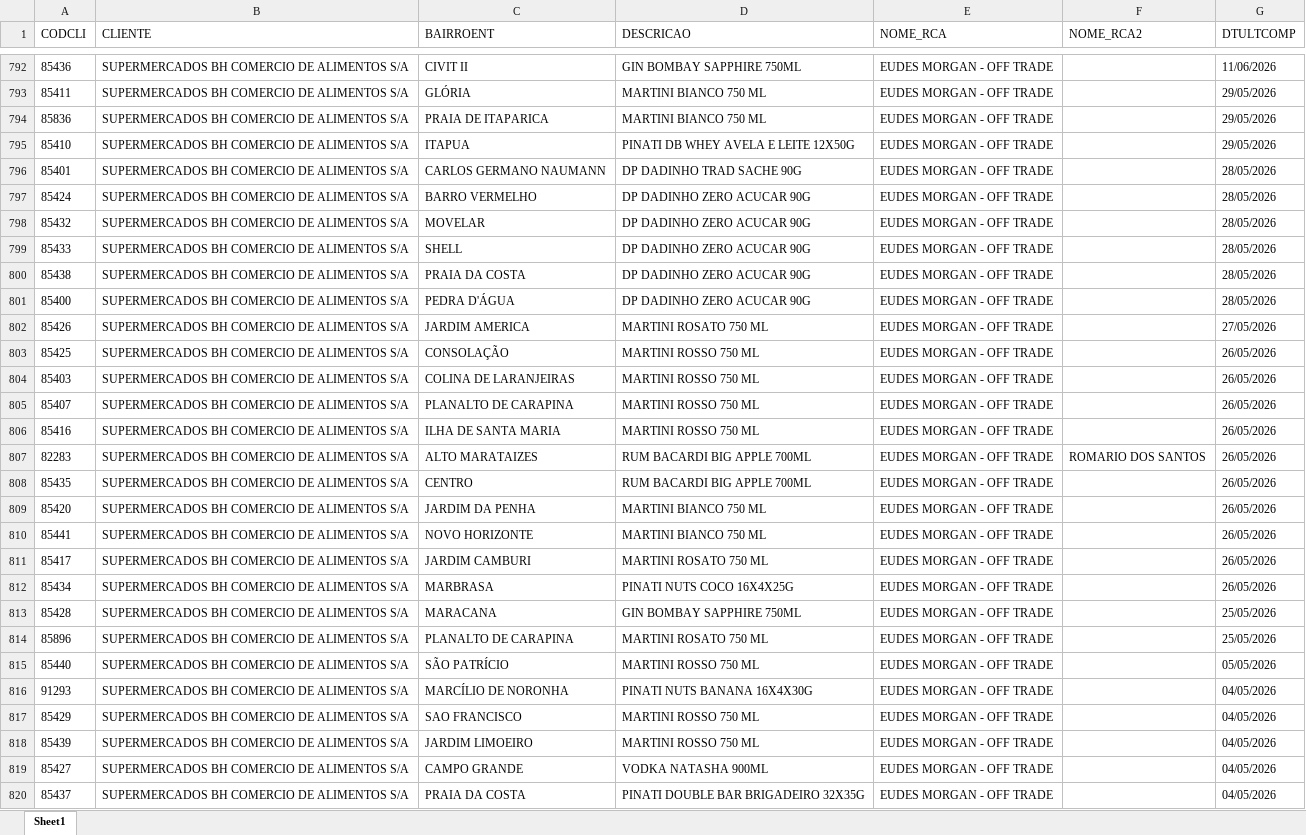
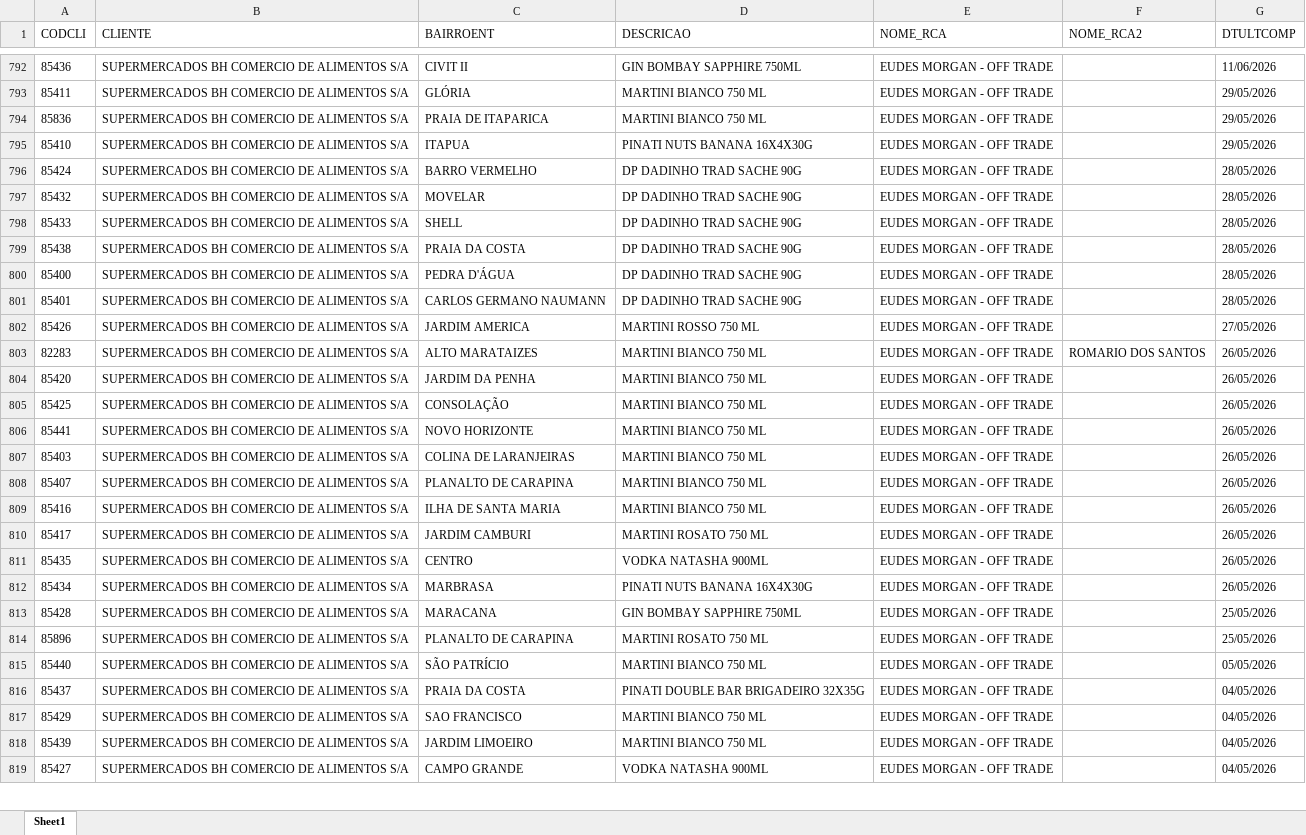
Before and after one commit to leonardocampos-cmd/offtrade, an Excel workbook: nao_positivados_06-2026.xlsx, sheet Sheet1, drawn as a sheet; only a part is shown, gaps mark what is left out; values as stored, in another font and other column widths than the file's, no borders; removed rows and columns are numbered as before the commit, all else as after; the diff covers the shown part only; the diff names each change by its address in the sheet, - before the commit and + after, or states it on an @@ line.

Commit message:
Atualiza dados de vendas para 23/06/2026, incluindo novos registros e correção da data de atualização.

```diff
--- a/nao_positivados_06-2026.xlsx (sheet Sheet1)
+++ b/nao_positivados_06-2026.xlsx (sheet Sheet1)
-D795 (DESCRICAO): PINATI DB WHEY AVELA E LEITE 12X50G
+D795 (DESCRICAO): PINATI NUTS BANANA 16X4X30G
+row 796: 85424 | SUPERMERCADOS BH COMERCIO DE ALIMENTOS S/A | BARRO VERMELHO | DP DADINHO TRAD SACHE 90G | EUDES MORGAN - OFF TRADE |  | 28/05/2026
+row 797: 85432 | SUPERMERCADOS BH COMERCIO DE ALIMENTOS S/A | MOVELAR | DP DADINHO TRAD SACHE 90G | EUDES MORGAN - OFF TRADE |  | 28/05/2026
+row 798: 85433 | SUPERMERCADOS BH COMERCIO DE ALIMENTOS S/A | SHELL | DP DADINHO TRAD SACHE 90G | EUDES MORGAN - OFF TRADE |  | 28/05/2026
+row 799: 85438 | SUPERMERCADOS BH COMERCIO DE ALIMENTOS S/A | PRAIA DA COSTA | DP DADINHO TRAD SACHE 90G | EUDES MORGAN - OFF TRADE |  | 28/05/2026
+row 800: 85400 | SUPERMERCADOS BH COMERCIO DE ALIMENTOS S/A | PEDRA D'ÁGUA | DP DADINHO TRAD SACHE 90G | EUDES MORGAN - OFF TRADE |  | 28/05/2026
-row 797: 85424 | SUPERMERCADOS BH COMERCIO DE ALIMENTOS S/A | BARRO VERMELHO | DP DADINHO ZERO ACUCAR 90G | EUDES MORGAN - OFF TRADE |  | 28/05/2026
-row 798: 85432 | SUPERMERCADOS BH COMERCIO DE ALIMENTOS S/A | MOVELAR | DP DADINHO ZERO ACUCAR 90G | EUDES MORGAN - OFF TRADE |  | 28/05/2026
-row 799: 85433 | SUPERMERCADOS BH COMERCIO DE ALIMENTOS S/A | SHELL | DP DADINHO ZERO ACUCAR 90G | EUDES MORGAN - OFF TRADE |  | 28/05/2026
-row 800: 85438 | SUPERMERCADOS BH COMERCIO DE ALIMENTOS S/A | PRAIA DA COSTA | DP DADINHO ZERO ACUCAR 90G | EUDES MORGAN - OFF TRADE |  | 28/05/2026
-row 801: 85400 | SUPERMERCADOS BH COMERCIO DE ALIMENTOS S/A | PEDRA D'ÁGUA | DP DADINHO ZERO ACUCAR 90G | EUDES MORGAN - OFF TRADE |  | 28/05/2026
-D802 (DESCRICAO): MARTINI ROSATO 750 ML
+D802 (DESCRICAO): MARTINI ROSSO 750 ML
-row 803: 85425 | SUPERMERCADOS BH COMERCIO DE ALIMENTOS S/A | CONSOLAÇÃO | MARTINI ROSSO 750 ML | EUDES MORGAN - OFF TRADE |  | 26/05/2026
-row 804: 85403 | SUPERMERCADOS BH COMERCIO DE ALIMENTOS S/A | COLINA DE LARANJEIRAS | MARTINI ROSSO 750 ML | EUDES MORGAN - OFF TRADE |  | 26/05/2026
-row 805: 85407 | SUPERMERCADOS BH COMERCIO DE ALIMENTOS S/A | PLANALTO DE CARAPINA | MARTINI ROSSO 750 ML | EUDES MORGAN - OFF TRADE |  | 26/05/2026
-row 806: 85416 | SUPERMERCADOS BH COMERCIO DE ALIMENTOS S/A | ILHA DE SANTA MARIA | MARTINI ROSSO 750 ML | EUDES MORGAN - OFF TRADE |  | 26/05/2026
-D803 (DESCRICAO): RUM BACARDI BIG APPLE 700ML
+D803 (DESCRICAO): MARTINI BIANCO 750 ML
-row 808: 85435 | SUPERMERCADOS BH COMERCIO DE ALIMENTOS S/A | CENTRO | RUM BACARDI BIG APPLE 700ML | EUDES MORGAN - OFF TRADE |  | 26/05/2026
+row 805: 85425 | SUPERMERCADOS BH COMERCIO DE ALIMENTOS S/A | CONSOLAÇÃO | MARTINI BIANCO 750 ML | EUDES MORGAN - OFF TRADE |  | 26/05/2026
+row 807: 85403 | SUPERMERCADOS BH COMERCIO DE ALIMENTOS S/A | COLINA DE LARANJEIRAS | MARTINI BIANCO 750 ML | EUDES MORGAN - OFF TRADE |  | 26/05/2026
+row 808: 85407 | SUPERMERCADOS BH COMERCIO DE ALIMENTOS S/A | PLANALTO DE CARAPINA | MARTINI BIANCO 750 ML | EUDES MORGAN - OFF TRADE |  | 26/05/2026
+row 809: 85416 | SUPERMERCADOS BH COMERCIO DE ALIMENTOS S/A | ILHA DE SANTA MARIA | MARTINI BIANCO 750 ML | EUDES MORGAN - OFF TRADE |  | 26/05/2026
+row 811: 85435 | SUPERMERCADOS BH COMERCIO DE ALIMENTOS S/A | CENTRO | VODKA NATASHA 900ML | EUDES MORGAN - OFF TRADE |  | 26/05/2026
-D812 (DESCRICAO): PINATI NUTS COCO 16X4X25G
+D812 (DESCRICAO): PINATI NUTS BANANA 16X4X30G
-D815 (DESCRICAO): MARTINI ROSSO 750 ML
+D815 (DESCRICAO): MARTINI BIANCO 750 ML
-row 816: 91293 | SUPERMERCADOS BH COMERCIO DE ALIMENTOS S/A | MARCÍLIO DE NORONHA | PINATI NUTS BANANA 16X4X30G | EUDES MORGAN - OFF TRADE |  | 04/05/2026
-row 817: 85429 | SUPERMERCADOS BH COMERCIO DE ALIMENTOS S/A | SAO FRANCISCO | MARTINI ROSSO 750 ML | EUDES MORGAN - OFF TRADE |  | 04/05/2026
-row 818: 85439 | SUPERMERCADOS BH COMERCIO DE ALIMENTOS S/A | JARDIM LIMOEIRO | MARTINI ROSSO 750 ML | EUDES MORGAN - OFF TRADE |  | 04/05/2026
+row 817: 85429 | SUPERMERCADOS BH COMERCIO DE ALIMENTOS S/A | SAO FRANCISCO | MARTINI BIANCO 750 ML | EUDES MORGAN - OFF TRADE |  | 04/05/2026
+row 818: 85439 | SUPERMERCADOS BH COMERCIO DE ALIMENTOS S/A | JARDIM LIMOEIRO | MARTINI BIANCO 750 ML | EUDES MORGAN - OFF TRADE |  | 04/05/2026
```
Also changed, not shown: 11 added rows, 10 removed rows, 3 moved rows and 586 edited cells elsewhere in this sheet, 3 other files.
